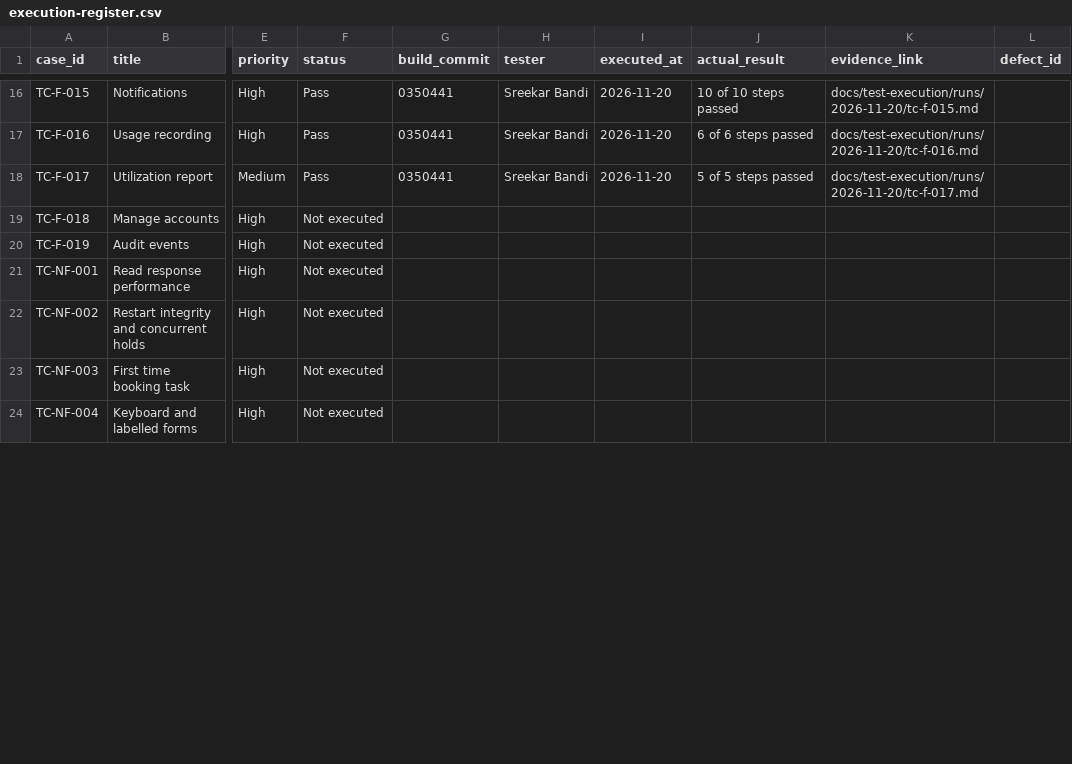
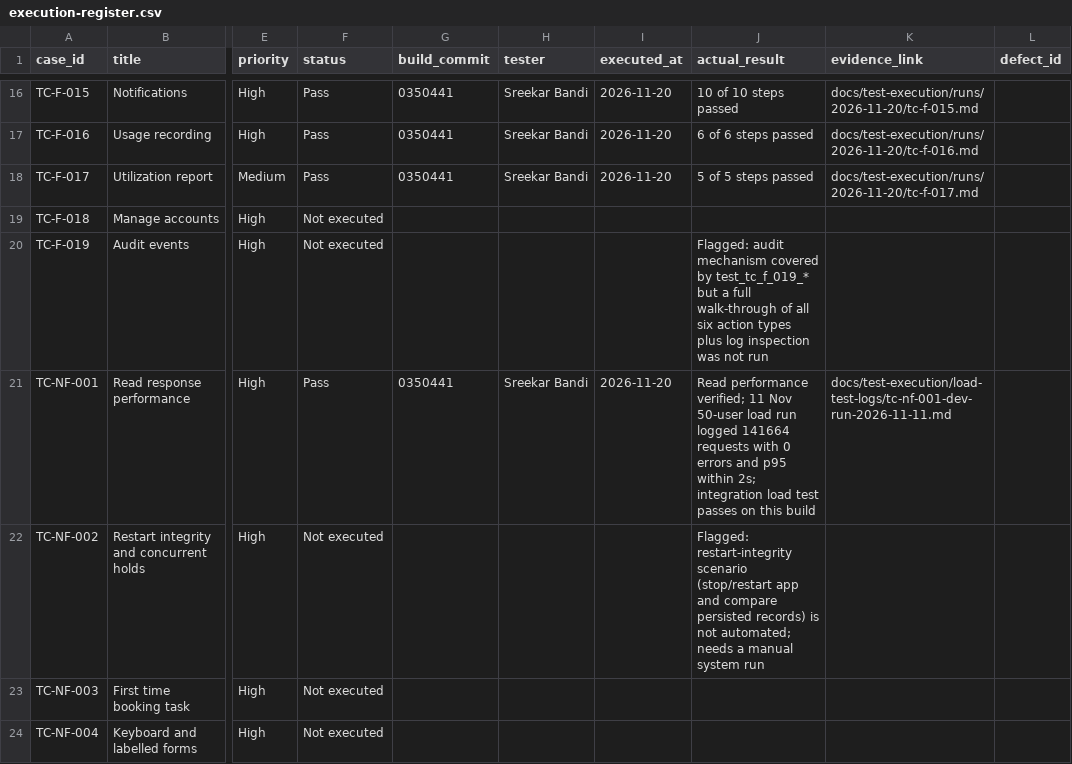
Before and after one commit to srikarbandi/remote-lab-reservation-system, a CSV file: docs/test-execution/execution-register.csv, drawn as a sheet; only a part is shown, gaps mark what is left out; the diff covers the shown part only; the diff names each change by its address in the sheet, - before the commit and + after, or states it on an @@ line.

Commit message:
test(register): execute Sreekar's assigned STP cases — 5 Pass, 3 flagged
Reconciled to Pass (evidence performs the exact STP steps):
- TC-NF-001 read performance — 11 Nov 50-user load run (141664 requests, 0 errors, p95<2s)
- TC-NF-005 backup/restore — restore drill passes in CI + 11 Nov dry-run
- TC-EDGE-003 booking/maintenance race — tagged test_tc_edge_003_*
- TC-EDGE-005 rollback/DB outage — tagged test_tc_edge_005_*
- TC-EDGE-006 timezone/date range — five tagged test_tc_edge_006_*

Flagged as Not executed with reasons (cannot honestly mark Pass):
- TC-NF-002 restart integrity — not automated
- TC-F-019 audit events — mechanism tested, six-action-type walk-through not run
- TC-EDGE-007 maintenance/opening-hour flow — no tagged system test

System report: 11 of 37 executed, 26 not executed. Updated the report's
"executed" definition so a tagged test covering a case's exact steps counts as
evidence (a generally passing suite still only supports). README and sprint-2
aligned. Register CRLF preserved.

```diff
--- a/docs/test-execution/execution-register.csv
+++ b/docs/test-execution/execution-register.csv
-J20 (actual_result): (empty)
+J20 (actual_result): Flagged: audit mechanism covered by test_tc_f_019_* but a full walk-through of all six action types plus log inspection was not run
-F21 (status): Not executed
+F21 (status): Pass
-G21 (build_commit): (empty)
+G21 (build_commit): 0350441
-H21 (tester): (empty)
+H21 (tester): Sreekar Bandi
-I21 (executed_at): (empty)
+I21 (executed_at): 2026-11-20
-J21 (actual_result): (empty)
+J21 (actual_result): Read performance verified; 11 Nov 50-user load run logged 141664 requests with 0 errors and p95 within 2s; integration load test passes on this build
-K21 (evidence_link): (empty)
+K21 (evidence_link): docs/test-execution/load-test-logs/tc-nf-001-dev-run-2026-11-11.md
-J22 (actual_result): (empty)
+J22 (actual_result): Flagged: restart-integrity scenario (stop/restart app and compare persisted records) is not automated; needs a manual system run
```
Also changed, not shown: 25 edited cells elsewhere in this file, 4 other files.
